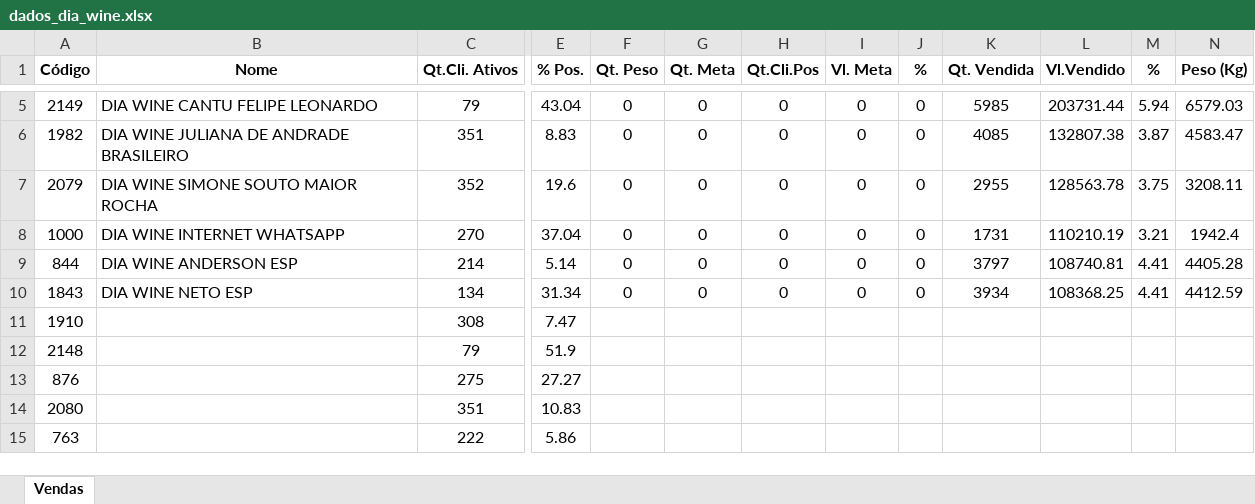
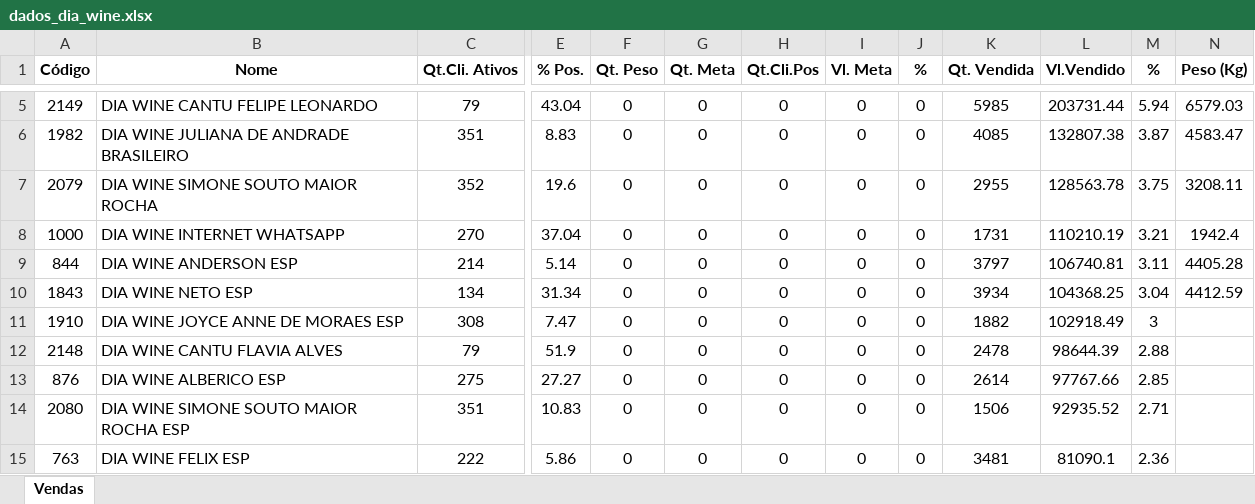
Before and after one commit to tolbarroso/powerbi-diawine, an Excel workbook: planilhas/dados_dia_wine.xlsx, sheet Vendas, drawn as a sheet; only a part is shown, gaps mark what is left out; values as stored, in another font and other column widths than the file's, no borders; the diff covers the shown part only; the diff names each change by its address in the sheet, - before the commit and + after, or states it on an @@ line.

Commit message:
INFO

```diff
--- a/planilhas/dados_dia_wine.xlsx (sheet Vendas)
+++ b/planilhas/dados_dia_wine.xlsx (sheet Vendas)
-L9 (Vl.Vendido): 108740.81
+L9 (Vl.Vendido): 106740.81
-M9 (%): 4.41
+M9 (%): 3.11
-L10 (Vl.Vendido): 108368.25
+L10 (Vl.Vendido): 104368.25
-M10 (%): 4.41
+M10 (%): 3.04
-B11 (Nome): (empty)
+B11 (Nome): DIA WINE JOYCE ANNE DE MORAES ESP
-F11:F15 (Qt. Peso): (empty)
+F11:F15 (Qt. Peso): 0
-G11:G15 (Qt. Meta): (empty)
+G11:G15 (Qt. Meta): 0
-H11:H15 (Qt.Cli.Pos): (empty)
+H11:H15 (Qt.Cli.Pos): 0
-I11:I15 (Vl. Meta): (empty)
+I11:I15 (Vl. Meta): 0
-J11:J15 (%): (empty)
+J11:J15 (%): 0
-K11 (Qt. Vendida): (empty)
+K11 (Qt. Vendida): 1882
-L11 (Vl.Vendido): (empty)
+L11 (Vl.Vendido): 102918.49
-M11 (%): (empty)
+M11 (%): 3
-B12 (Nome): (empty)
+B12 (Nome): DIA WINE CANTU FLAVIA ALVES
-K12 (Qt. Vendida): (empty)
+K12 (Qt. Vendida): 2478
-L12 (Vl.Vendido): (empty)
+L12 (Vl.Vendido): 98644.39
-M12 (%): (empty)
+M12 (%): 2.88
-B13 (Nome): (empty)
+B13 (Nome): DIA WINE ALBERICO ESP
-K13 (Qt. Vendida): (empty)
+K13 (Qt. Vendida): 2614
-L13 (Vl.Vendido): (empty)
+L13 (Vl.Vendido): 97767.66
-M13 (%): (empty)
+M13 (%): 2.85
-B14 (Nome): (empty)
+B14 (Nome): DIA WINE SIMONE SOUTO MAIOR ROCHA ESP
-K14 (Qt. Vendida): (empty)
+K14 (Qt. Vendida): 1506
-L14 (Vl.Vendido): (empty)
+L14 (Vl.Vendido): 92935.52
-M14 (%): (empty)
+M14 (%): 2.71
-B15 (Nome): (empty)
+B15 (Nome): DIA WINE FELIX ESP
-K15 (Qt. Vendida): (empty)
+K15 (Qt. Vendida): 3481
-L15 (Vl.Vendido): (empty)
+L15 (Vl.Vendido): 81090.1
-M15 (%): (empty)
+M15 (%): 2.36
```
Also changed, not shown: 175 edited cells elsewhere in this sheet.
